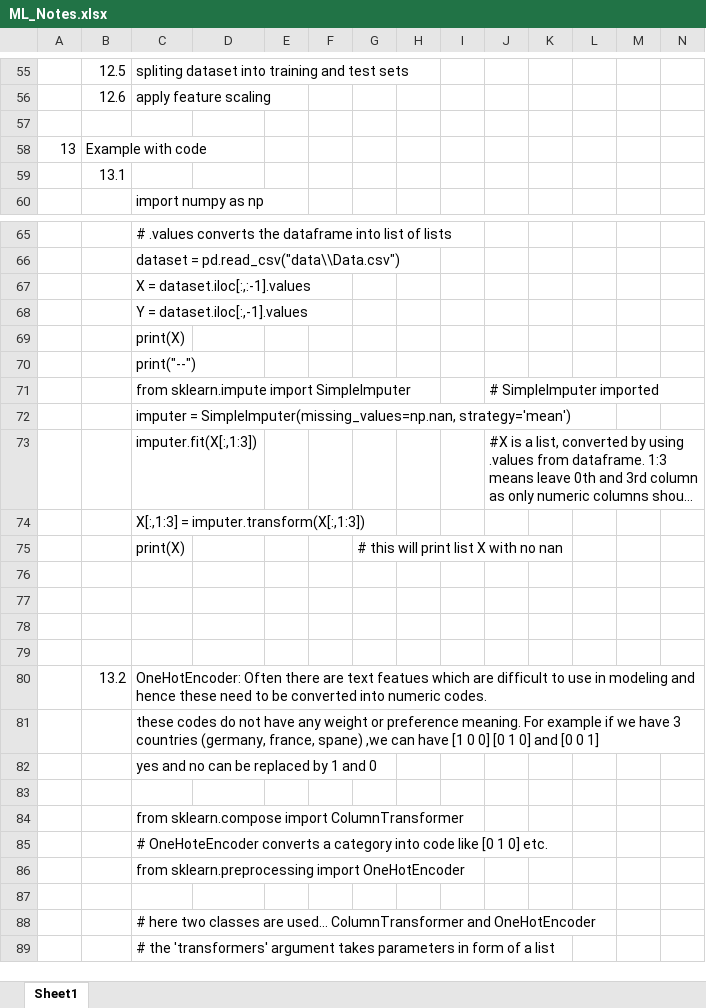
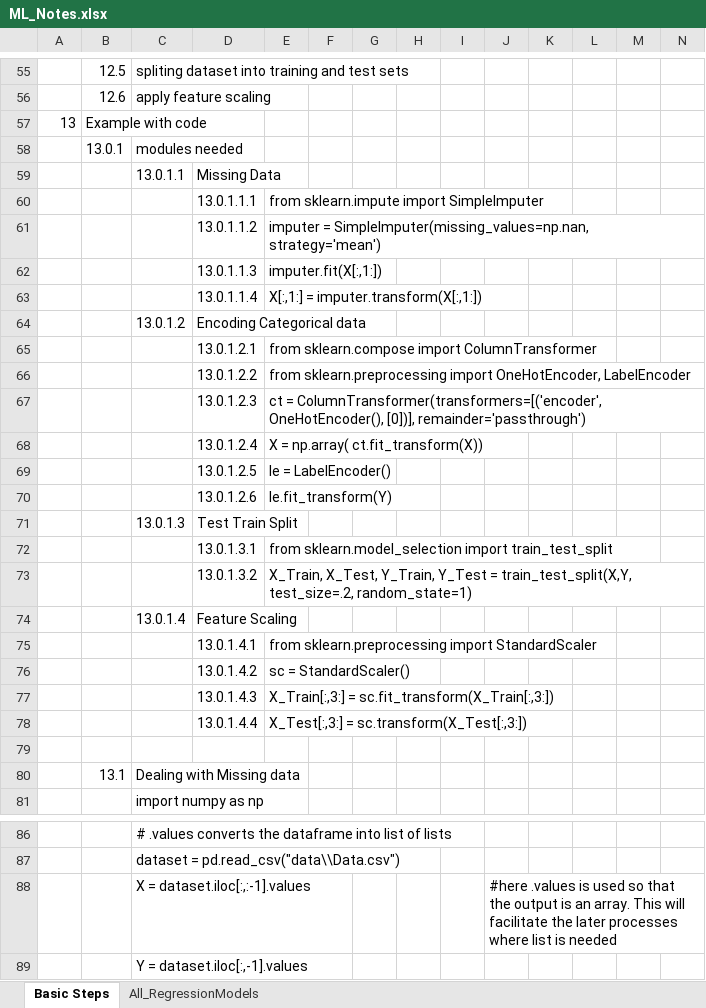
Before and after one commit to ab10projs/base, an Excel workbook: ML_AZ_Resources/ML_Notes.xlsx, sheet Basic Steps, drawn as a sheet; only a part is shown, gaps mark what is left out; the shorter side is filled out with more unchanged rows; long unchanged cells end in …; values as stored, in another font and other column widths than the file's, no borders; charts and pictures not drawn; addresses are those after the commit; rows hold the shown columns only; the diff names each change by its address in the sheet, - before the commit and + after, or states it on an @@ line.

Commit message:
Baisc steps completed to start with regression and other modules

```diff
--- a/ML_AZ_Resources/ML_Notes.xlsx (sheet Basic Steps)
+++ b/ML_AZ_Resources/ML_Notes.xlsx (sheet Basic Steps)
-sheet tab: Sheet1
+sheet tab: Basic Steps
+sheet tab: All_RegressionModels
@@ row 58 moved to row 57: 13 @@
+row 58:  | 13.0.1 | modules needed
+row 59:  |  | 13.0.1.1 | Missing Data
+row 60:  |  |  | 13.0.1.1.1 | from sklearn.impute import SimpleImputer
+row 61:  |  |  | 13.0.1.1.2 | imputer = SimpleImputer(missing_values=np.nan, strategy='mean')
+row 62:  |  |  | 13.0.1.1.3 | imputer.fit(X[:,1:])
+row 63:  |  |  | 13.0.1.1.4 | X[:,1:] = imputer.transform(X[:,1:])
+row 64:  |  | 13.0.1.2 | Encoding Categorical data
+row 65:  |  |  | 13.0.1.2.1 | from sklearn.compose import ColumnTransformer
+row 66:  |  |  | 13.0.1.2.2 | from sklearn.preprocessing import OneHotEncoder, LabelEncoder
+row 67:  |  |  | 13.0.1.2.3 | ct = ColumnTransformer(transformers=[('encoder', OneHotEncoder(), [0])], remainder='passthrough')
+row 68:  |  |  | 13.0.1.2.4 | X = np.array( ct.fit_transform(X))
+row 69:  |  |  | 13.0.1.2.5 | le = LabelEncoder()
+row 70:  |  |  | 13.0.1.2.6 | le.fit_transform(Y)
+row 71:  |  | 13.0.1.3 | Test Train Split
+row 72:  |  |  | 13.0.1.3.1 | from sklearn.model_selection import train_test_split
+row 73:  |  |  | 13.0.1.3.2 | X_Train, X_Test, Y_Train, Y_Test = train_test_split(X,Y, test_size=.2, random_state=1)
+row 74:  |  | 13.0.1.4 | Feature Scaling
+row 75:  |  |  | 13.0.1.4.1 | from sklearn.preprocessing import StandardScaler
+row 76:  |  |  | 13.0.1.4.2 | sc = StandardScaler()
+row 77:  |  |  | 13.0.1.4.3 | X_Train[:,3:] = sc.fit_transform(X_Train[:,3:])
+row 78:  |  |  | 13.0.1.4.4 | X_Test[:,3:] = sc.transform(X_Test[:,3:])
-C80: (empty)
+C80: Dealing with Missing data
-J88: (empty)
+J88: #here .values is used so that the output is an array. This will facilitate the later processes where list is needed
```
Also changed, not shown: 2 other files.
